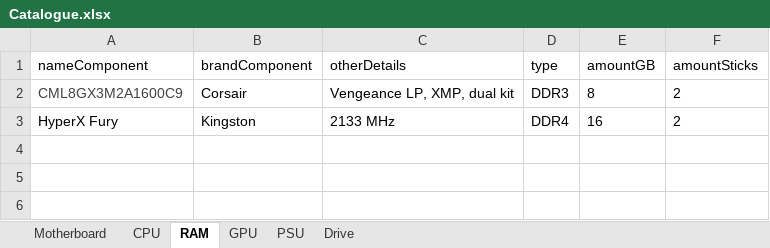
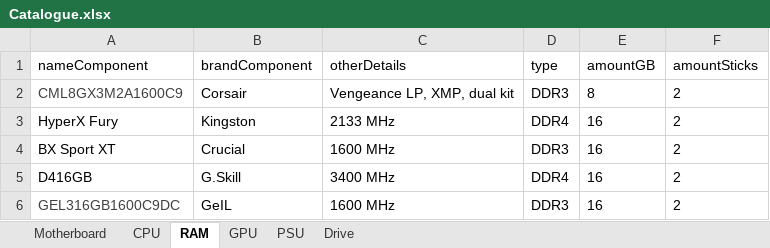
Before and after one commit to eFFecTM/PCBuilderTool, an Excel workbook: Catalogue.xlsx, sheet RAM, drawn as a sheet; values as stored, in another font and other column widths than the file's, no borders; the diff names each change by its address in the sheet, - before the commit and + after, or states it on an @@ line.

```diff
--- a/Catalogue.xlsx (sheet RAM)
+++ b/Catalogue.xlsx (sheet RAM)
+row 4: BX Sport XT | Crucial | 1600 MHz | DDR3 | 16 | 2
+row 5: D416GB | G.Skill | 3400 MHz | DDR4 | 16 | 2
+row 6: GEL316GB1600C9DC | GeIL | 1600 MHz | DDR3 | 16 | 2
```
Also changed, not shown: sheet Motherboard, sheet CPU, sheet PSU, sheet Drive, sheet GPU, 1 other file.
